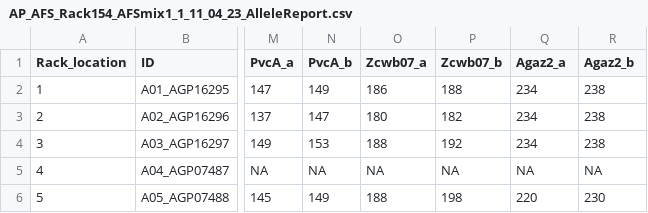
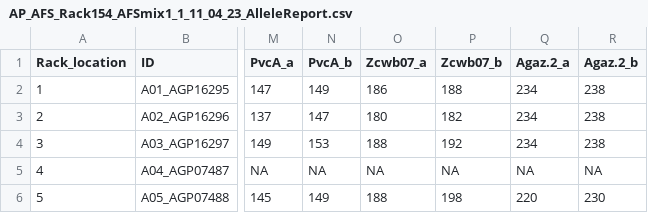
Before and after one commit to AneLivB/SGP, a CSV file: Data/Working_data/AP_AFS_Rack154_AFSmix1_1_11_04_23_AlleleReport.csv, drawn as a sheet; only a part is shown, gaps mark what is left out; the diff names each change by its address in the sheet, - before the commit and + after, or states it on an @@ line.

```diff
--- a/Data/Working_data/AP_AFS_Rack154_AFSmix1_1_11_04_23_AlleleReport.csv
+++ b/Data/Working_data/AP_AFS_Rack154_AFSmix1_1_11_04_23_AlleleReport.csv
-Q1: Agaz2_a
+Q1: Agaz.2_a
-R1: Agaz2_b
+R1: Agaz.2_b
```
Also changed, not shown: Data/Working_data/Processed_data/Nanodrop_SGP.csv, Data/Working_data/Processed_data/R154_R1.csv, 11 other files.
